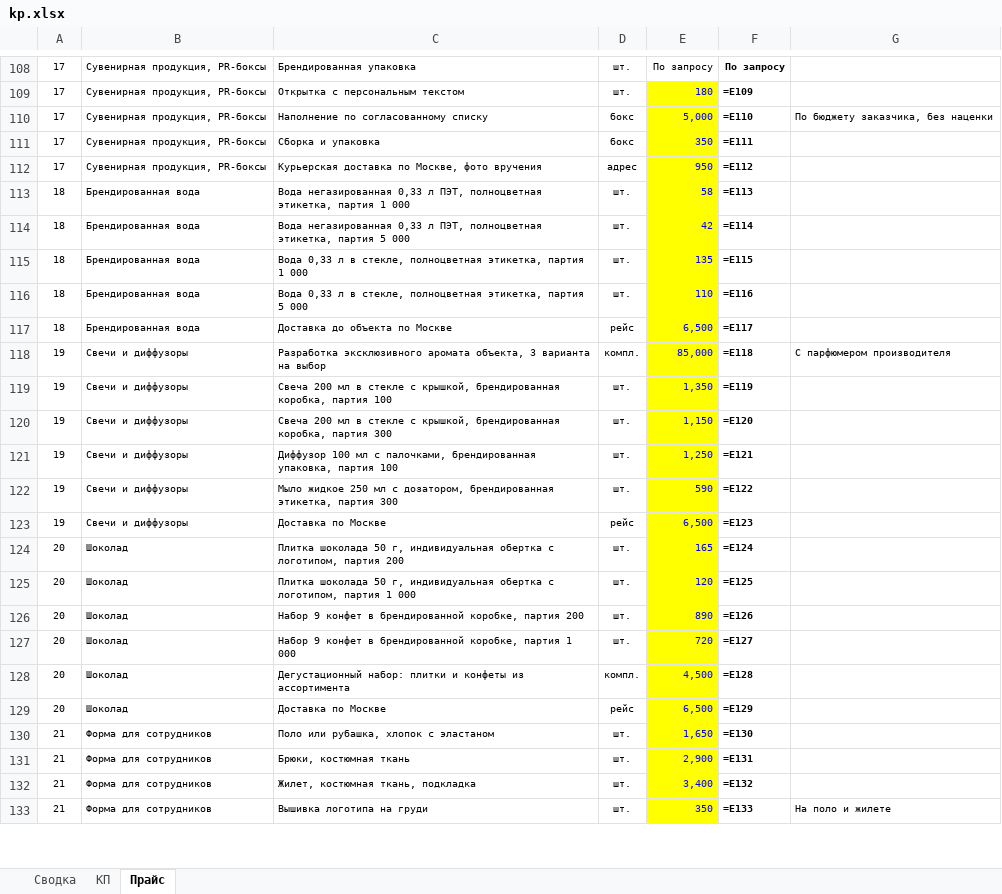
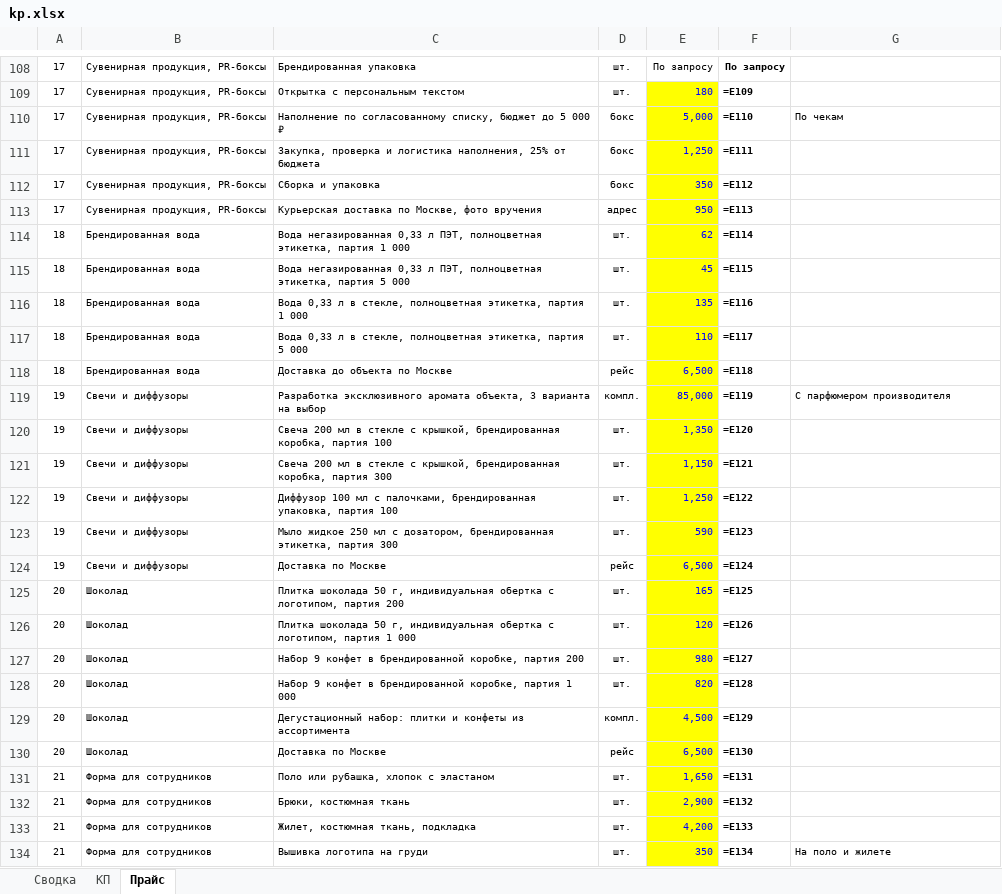
Before and after one commit to slider460/hand-marketing, an Excel workbook: mirror/for/kievskaya-ploshchad/kp.xlsx, sheet Прайс, drawn as a sheet; only a part is shown, gaps mark what is left out; values as stored, in another font and other column widths than the file's, no borders; formulas without a stored value are shown as written; addresses are those after the commit; the diff covers the shown part only; the diff names each change by its address in the sheet, - before the commit and + after, or states it on an @@ line.

```diff
--- a/mirror/for/kievskaya-ploshchad/kp.xlsx (sheet Прайс)
+++ b/mirror/for/kievskaya-ploshchad/kp.xlsx (sheet Прайс)
-C110: Наполнение по согласованному списку
+C110: Наполнение по согласованному списку, бюджет до 5 000 ₽
-G110: По бюджету заказчика, без наценки
+G110: По чекам
+row 111: 17 | Сувенирная продукция, PR-боксы | Закупка, проверка и логистика наполнения, 25% от бюджета | бокс | 1,250 | =E111
-F112: =E111
+F112: =E112
-F113: =E112
+F113: =E113
-E114: 58
+E114: 62
-F114: =E113
+F114: =E114
-E115: 42
+E115: 45
-F115: =E114
+F115: =E115
-F116: =E115
+F116: =E116
-F117: =E116
+F117: =E117
-F118: =E117
+F118: =E118
-F119: =E118
+F119: =E119
-F120: =E119
+F120: =E120
-F121: =E120
+F121: =E121
-F122: =E121
+F122: =E122
-F123: =E122
+F123: =E123
-F124: =E123
+F124: =E124
-F125: =E124
+F125: =E125
-F126: =E125
+F126: =E126
-E127: 890
+E127: 980
-F127: =E126
+F127: =E127
-E128: 720
+E128: 820
-F128: =E127
+F128: =E128
-F129: =E128
+F129: =E129
-F130: =E129
+F130: =E130
-F131: =E130
+F131: =E131
-F132: =E131
+F132: =E132
-E133: 3,400
+E133: 4,200
-F133: =E132
+F133: =E133
-F134: =E133
+F134: =E134
```
Also changed, not shown: 56 edited cells elsewhere in this sheet, sheet КП, sheet Сводка, 3 other files.
